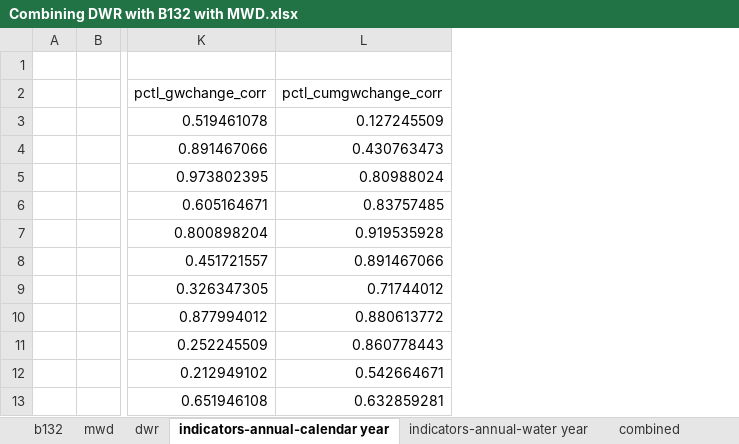
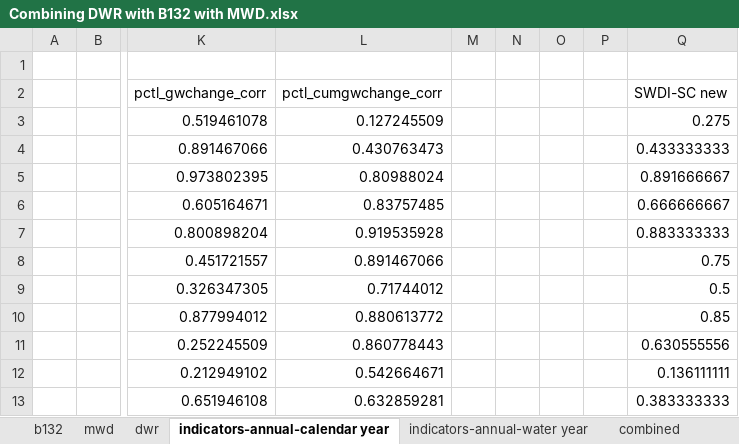
Before and after one commit to armenkonia/SoCal_Drought_indicators, an Excel workbook: Main/Combining DWR with B132 with MWD.xlsx, sheet indicators-annual-calendar year, drawn as a sheet; only a part is shown, gaps mark what is left out; values as stored, in another font and other column widths than the file's, no borders; charts and pictures not drawn; the diff names each change by its address in the sheet, - before the commit and + after, or states it on an @@ line.

```diff
--- a/Main/Combining DWR with B132 with MWD.xlsx (sheet indicators-annual-calendar year)
+++ b/Main/Combining DWR with B132 with MWD.xlsx (sheet indicators-annual-calendar year)
+column M, empty
+column N, empty
+column O, empty
+column P, empty
+column Q (SWDI-SC new), rows 3-13: 0.275 | 0.433333333 | 0.891666667 | 0.666666667 | 0.883333333 | 0.75 | 0.5 | 0.85 | 0.630555556 | 0.136111111 | 0.383333333
```
Also changed, not shown: sheet indicators-annual-water year, sheet combined, other sheet tabs, formulas that keep their value, charts or pictures, Main/SWP annual total deliveries.xlsx, Main/supply portfolios with colorado.xlsx, 5 other files.
